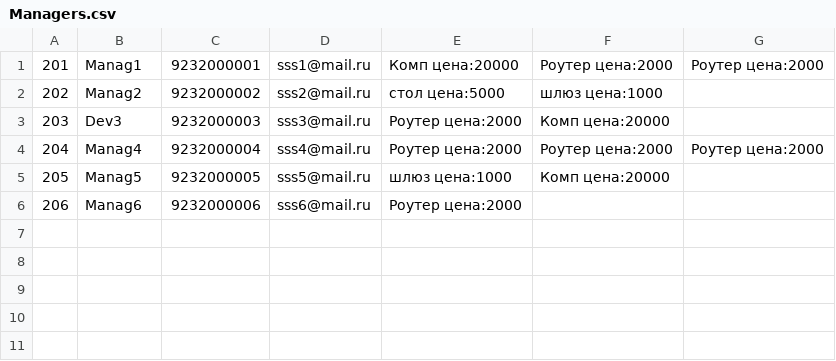
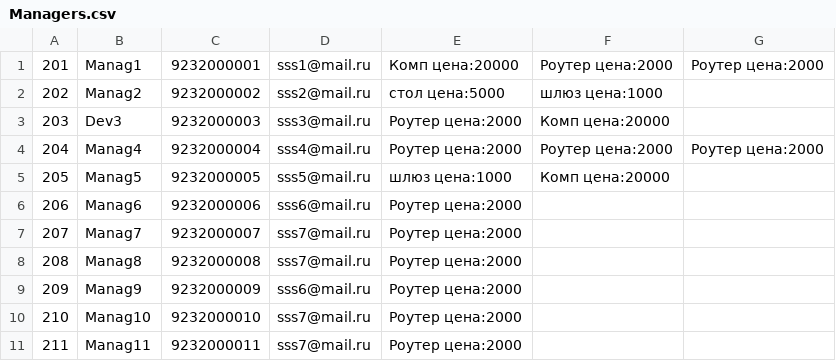
Before and after one commit to UvarovVladimir/EltexSummerSchool, a CSV file: Hierarchy/src/main/resources/Managers.csv, drawn as a sheet; the diff names each change by its address in the sheet, - before the commit and + after, or states it on an @@ line.

```diff
--- a/Hierarchy/src/main/resources/Managers.csv
+++ b/Hierarchy/src/main/resources/Managers.csv
+row 7: 207 | Manag7 | 9232000007 | sss7@mail.ru | Роутер цена:2000
+row 8: 208 | Manag8 | 9232000008 | sss7@mail.ru | Роутер цена:2000
+row 9: 209 | Manag9 | 9232000009 | sss6@mail.ru | Роутер цена:2000
+row 10: 210 | Manag10 | 9232000010 | sss7@mail.ru | Роутер цена:2000
+row 11: 211 | Manag11 | 9232000011 | sss7@mail.ru | Роутер цена:2000
```
Also changed, not shown: Hierarchy/src/main/resources/ManagersW.csv, 13 other files.
